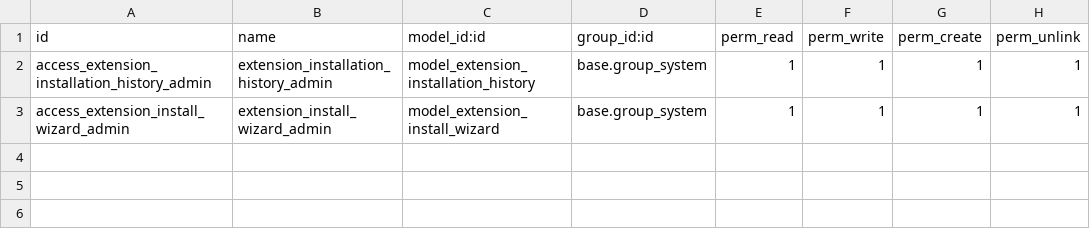
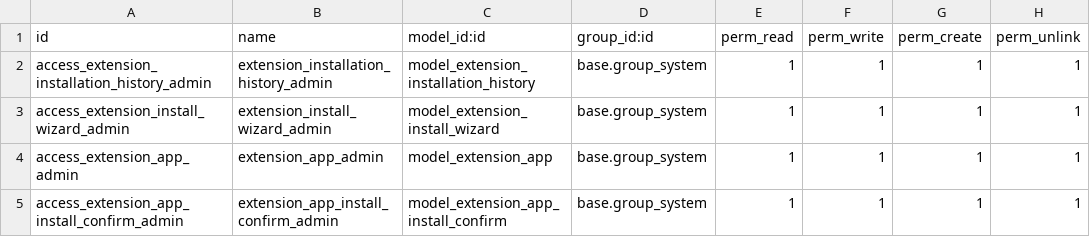
Before and after one commit to nonnatee/odoo_extension_installer, a CSV file: security/ir.model.access.csv, drawn as a sheet; the diff names each change by its address in the sheet, - before the commit and + after, or states it on an @@ line.

Commit message:
feat: implement Odoo app store browser and installation wizard modules

```diff
--- a/security/ir.model.access.csv
+++ b/security/ir.model.access.csv
+row 4: access_extension_app_admin | extension_app_admin | model_extension_app | base.group_system | 1 | 1 | 1 | 1
+row 5: access_extension_app_install_confirm_admin | extension_app_install_confirm_admin | model_extension_app_install_confirm | base.group_system | 1 | 1 | 1 | 1
```
Also changed, not shown: 11 other files.
